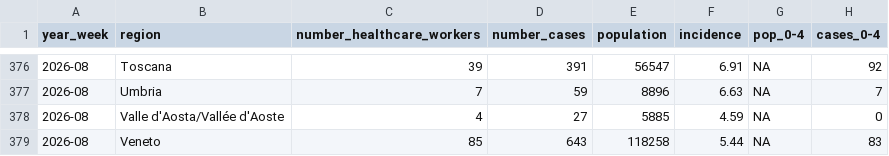
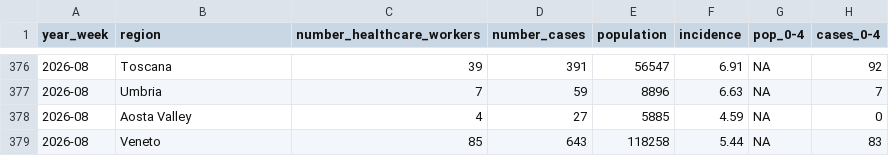
Before and after one commit to fbranda/influnet, a CSV file: flu-season/2025-2026/epidemiological_data/regional_cases.csv, drawn as a sheet; only a part is shown, gaps mark what is left out; the diff names each change by its address in the sheet, - before the commit and + after, or states it on an @@ line.

Commit message:
Add files via upload

```diff
--- a/flu-season/2025-2026/epidemiological_data/regional_cases.csv
+++ b/flu-season/2025-2026/epidemiological_data/regional_cases.csv
-B378 (region): Valle d'Aosta/Vallée d'Aoste
+B378 (region): Aosta Valley
```
